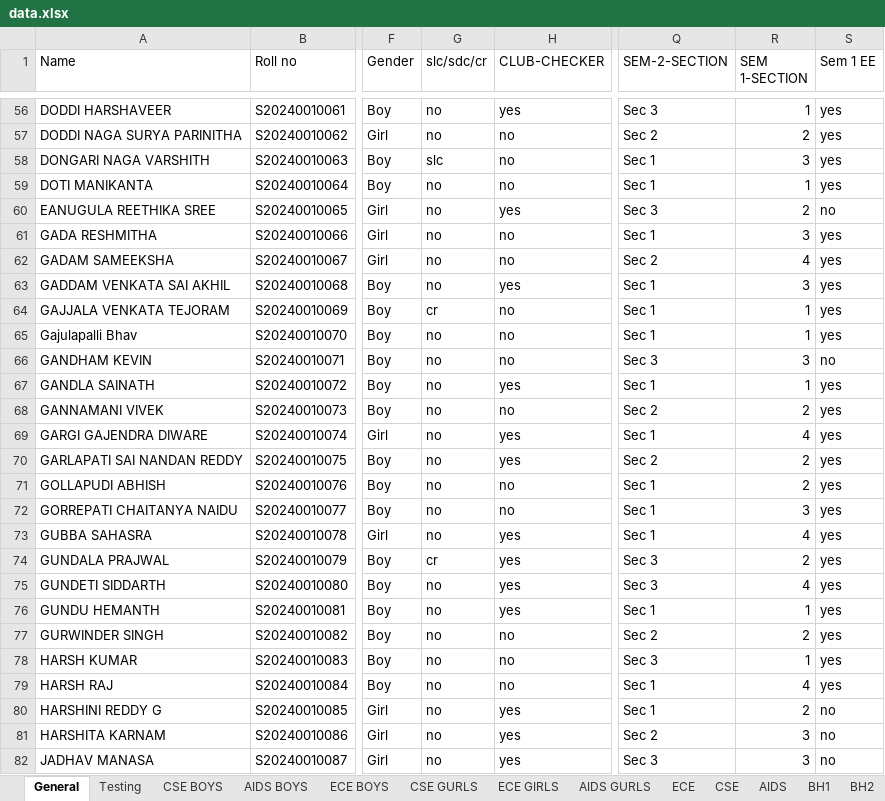
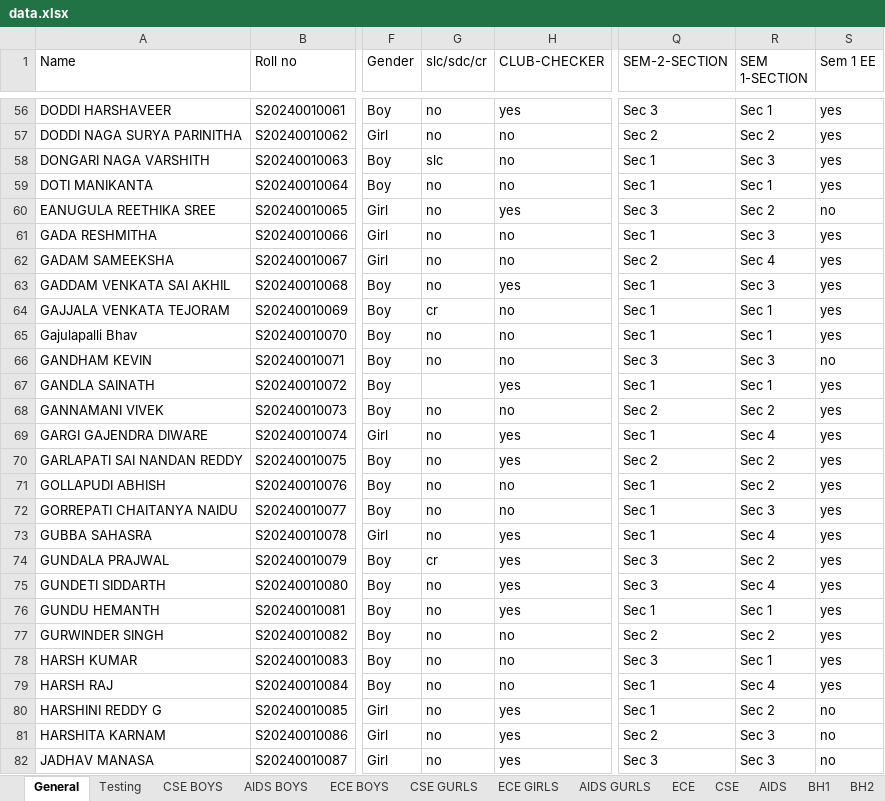
Before and after one commit to Dharun01prasad/Collegenator, an Excel workbook: Data/data.xlsx, sheet General, drawn as a sheet; only a part is shown, gaps mark what is left out; values as stored, in another font and other column widths than the file's, no cell formats; charts and pictures not drawn; the diff covers the shown part only; the diff names each change by its address in the sheet, - before the commit and + after, or states it on an @@ line.

```diff
--- a/Data/data.xlsx (sheet General)
+++ b/Data/data.xlsx (sheet General)
-R56 (SEM 1-SECTION): 1
+R56 (SEM 1-SECTION): Sec 1
-R57 (SEM 1-SECTION): 2
+R57 (SEM 1-SECTION): Sec 2
-R58 (SEM 1-SECTION): 3
+R58 (SEM 1-SECTION): Sec 3
-R59 (SEM 1-SECTION): 1
+R59 (SEM 1-SECTION): Sec 1
-R60 (SEM 1-SECTION): 2
+R60 (SEM 1-SECTION): Sec 2
-R61 (SEM 1-SECTION): 3
+R61 (SEM 1-SECTION): Sec 3
-R62 (SEM 1-SECTION): 4
+R62 (SEM 1-SECTION): Sec 4
-R63 (SEM 1-SECTION): 3
+R63 (SEM 1-SECTION): Sec 3
-R64:R65 (SEM 1-SECTION): 1
+R64:R65 (SEM 1-SECTION): Sec 1
-R66 (SEM 1-SECTION): 3
+R66 (SEM 1-SECTION): Sec 3
-G67 (slc/sdc/cr): no
+G67 (slc/sdc/cr): (empty)
-R67 (SEM 1-SECTION): 1
+R67 (SEM 1-SECTION): Sec 1
-R68 (SEM 1-SECTION): 2
+R68 (SEM 1-SECTION): Sec 2
-R69 (SEM 1-SECTION): 4
+R69 (SEM 1-SECTION): Sec 4
-R70:R71 (SEM 1-SECTION): 2
+R70:R71 (SEM 1-SECTION): Sec 2
-R72 (SEM 1-SECTION): 3
+R72 (SEM 1-SECTION): Sec 3
-R73 (SEM 1-SECTION): 4
+R73 (SEM 1-SECTION): Sec 4
-R74 (SEM 1-SECTION): 2
+R74 (SEM 1-SECTION): Sec 2
-R75 (SEM 1-SECTION): 4
+R75 (SEM 1-SECTION): Sec 4
-R76 (SEM 1-SECTION): 1
+R76 (SEM 1-SECTION): Sec 1
-R77 (SEM 1-SECTION): 2
+R77 (SEM 1-SECTION): Sec 2
-R78 (SEM 1-SECTION): 1
+R78 (SEM 1-SECTION): Sec 1
-R79 (SEM 1-SECTION): 4
+R79 (SEM 1-SECTION): Sec 4
-R80 (SEM 1-SECTION): 2
+R80 (SEM 1-SECTION): Sec 2
-R81:R82 (SEM 1-SECTION): 3
+R81:R82 (SEM 1-SECTION): Sec 3
```
Also changed, not shown: 376 edited cells elsewhere in this sheet, cell formats, 35 other files.
